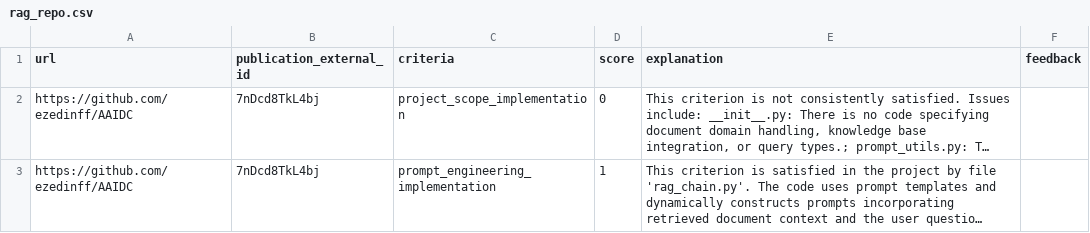
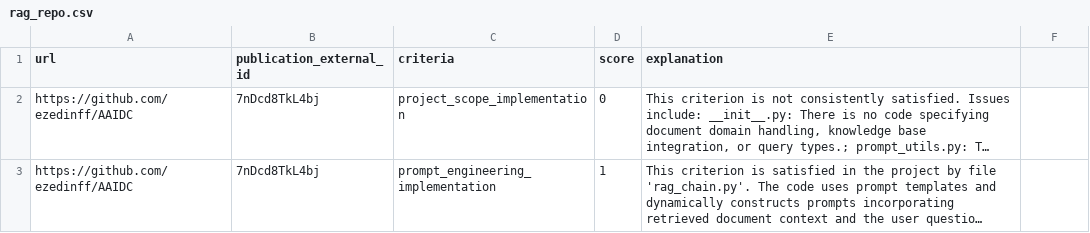
Before and after one commit to wasif2mehmood/Auto-Feedback, a CSV file: scores/rag_repo.csv, drawn as a sheet; only a part is shown; long unchanged cells end in …; the diff names each change by its address in the sheet, - before the commit and + after, or states it on an @@ line.

```diff
--- a/scores/rag_repo.csv
+++ b/scores/rag_repo.csv
-F1: feedback
+F1: (empty)
```
Also changed, not shown: scores/general_repo.csv, scores/rag_pub.csv, 9 other files.
